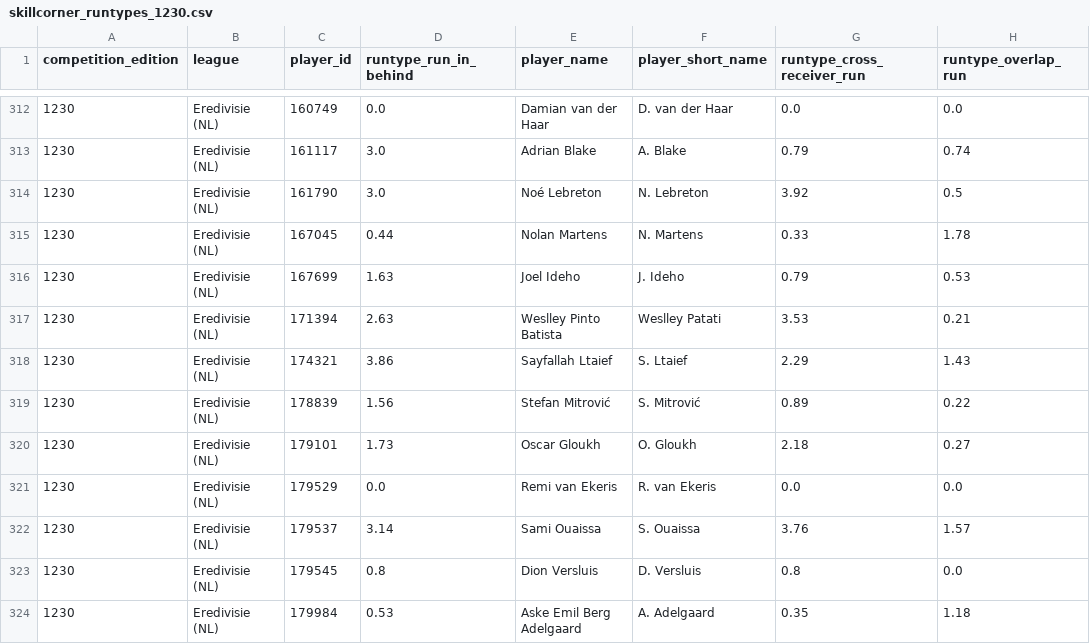
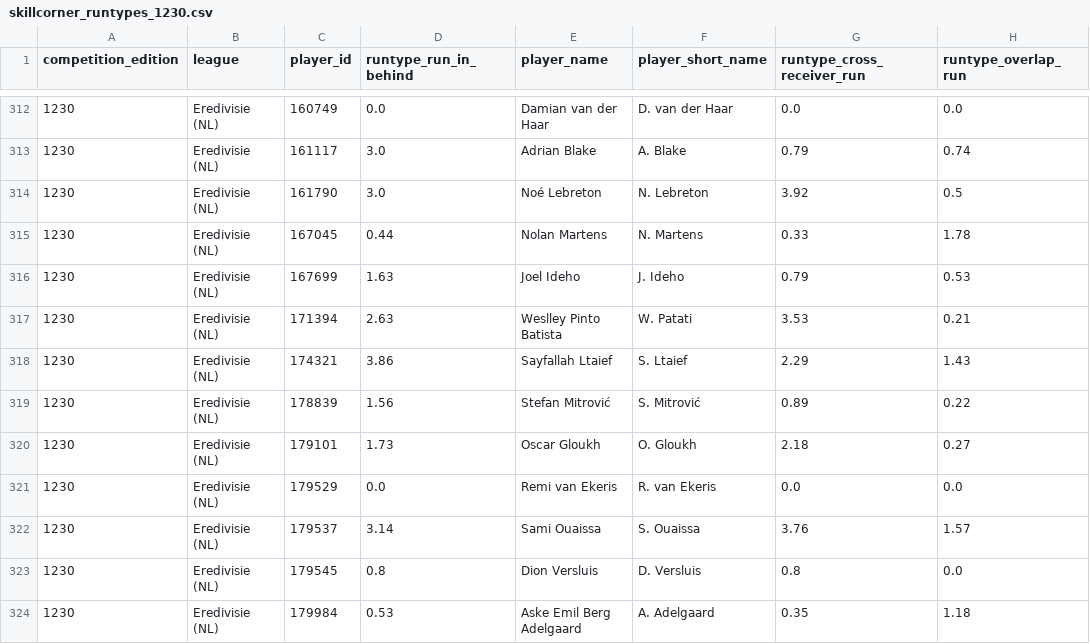
Before and after one commit to levelupstudioPL/rakow-scout, a CSV file: scripts/skillcorner_runtypes_1230.csv, drawn as a sheet; only a part is shown, gaps mark what is left out; the diff names each change by its address in the sheet, - before the commit and + after, or states it on an @@ line.

```diff
--- a/scripts/skillcorner_runtypes_1230.csv
+++ b/scripts/skillcorner_runtypes_1230.csv
-F317 (player_short_name): Weslley Patati
+F317 (player_short_name): W. Patati
```
Also changed, not shown: scripts/skillcorner_runtypes_1191.csv, scripts/skillcorner_runtypes_1194.csv, 6 other files.
